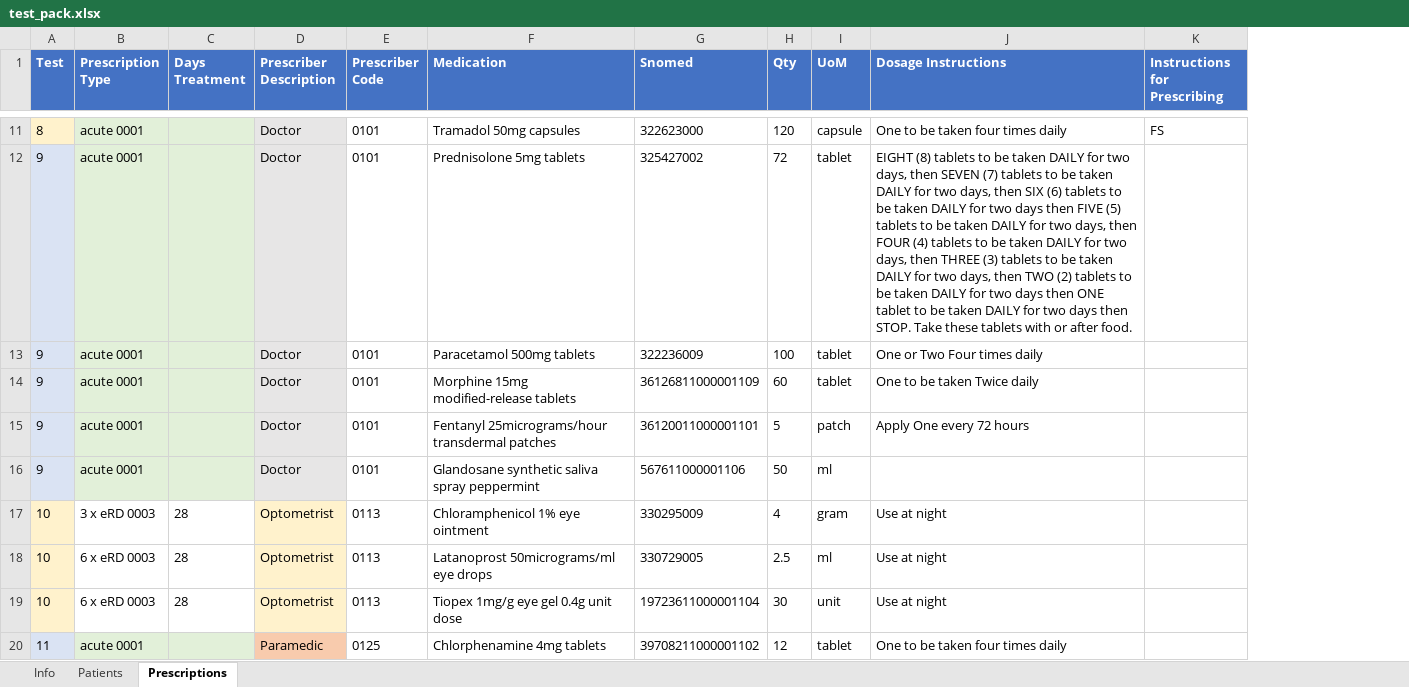
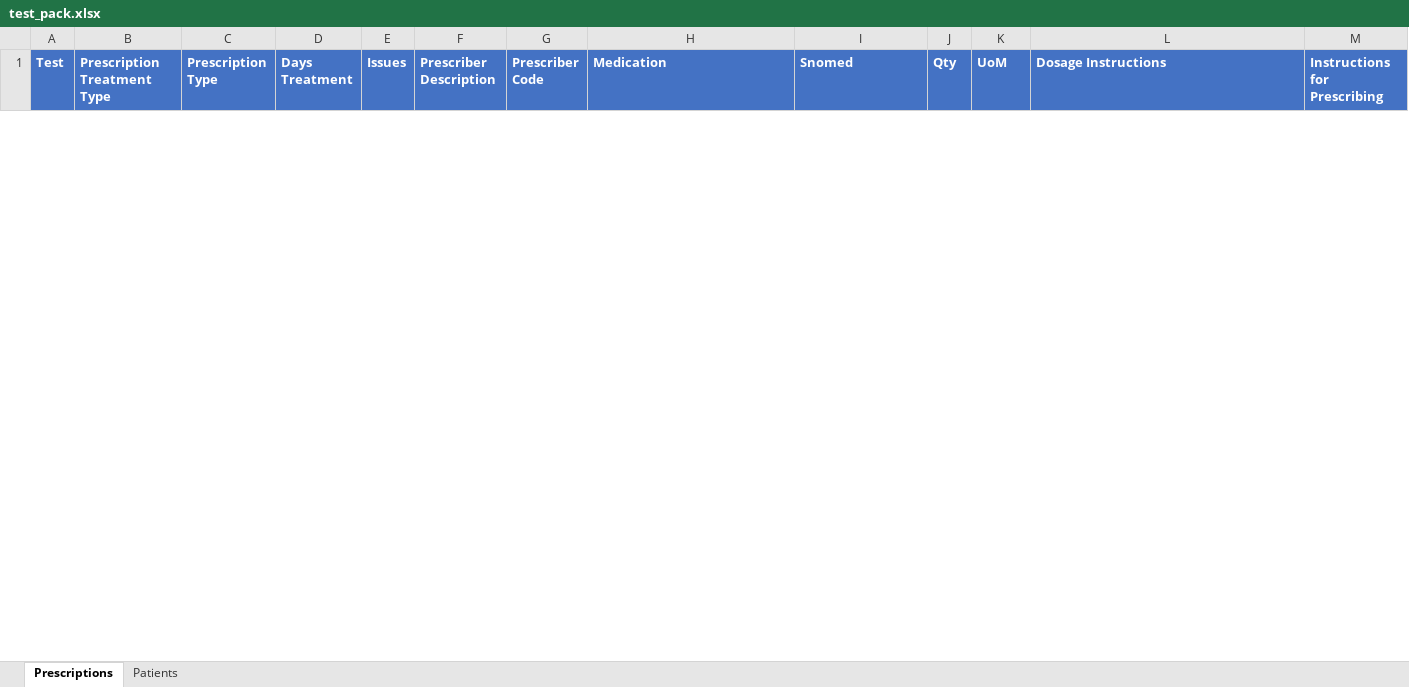
Before and after one commit to NHSDigital/electronic-prescription-service-api, an Excel workbook: tool/test_pack.xlsx, sheet Prescriptions, drawn as a sheet; only a part is shown, gaps mark what is left out; values as stored, in another font and other column widths than the file's, no borders; conditional formats not drawn; removed rows and columns are numbered as before the commit, all else as after; the diff covers the shown part only; the diff names each change by its address in the sheet, - before the commit and + after, or states it on an @@ line.

Commit message:
Update test_pack to new format: homecare acute, repeat-dispensing and repeat-prescribing examples all passing

```diff
--- a/tool/test_pack.xlsx (sheet Prescriptions)
+++ b/tool/test_pack.xlsx (sheet Prescriptions)
-sheet tab: Info
@@ sheet tab order changed: Prescriptions | Patients @@
+column B (Prescription Treatment Type), empty
+column E (Issues), empty
-row 11: 8 | acute 0001 |  | Doctor | 0101 | Tramadol 50mg capsules | 322623000 | 120 | capsule | One to be taken four times daily | FS
-row 12: 9 | acute 0001 |  | Doctor | 0101 | Prednisolone 5mg tablets | 325427002 | 72 | tablet | EIGHT (8) tablets to be taken DAILY for two days, then SEVEN (7) tablets to be taken DAILY for two days, then SIX (6) tablets to be taken DAILY for two days then FIVE (5) tablets to be taken DAILY for two days, then FOUR (4) tablets to be taken DAILY for two days, then THREE (3) tablets to be taken DAILY for two days, then TWO (2) tablets to be taken DAILY for two days then ONE tablet to be taken DAILY for two days then STOP. Take these tablets with or after food.
-row 13: 9 | acute 0001 |  | Doctor | 0101 | Paracetamol 500mg tablets | 322236009 | 100 | tablet | One or Two Four times daily
-row 14: 9 | acute 0001 |  | Doctor | 0101 | Morphine 15mg modified-release tablets | 36126811000001109 | 60 | tablet | One to be taken Twice daily
-row 15: 9 | acute 0001 |  | Doctor | 0101 | Fentanyl 25micrograms/hour transdermal patches | 36120011000001101 | 5 | patch | Apply One every 72 hours
-row 16: 9 | acute 0001 |  | Doctor | 0101 | Glandosane synthetic saliva spray peppermint | 567611000001106 | 50 | ml
-row 17: 10 | 3 x eRD 0003 | 28 | Optometrist | 0113 | Chloramphenicol 1% eye ointment | 330295009 | 4 | gram | Use at night
-row 18: 10 | 6 x eRD 0003 | 28 | Optometrist | 0113 | Latanoprost 50micrograms/ml eye drops | 330729005 | 2.5 | ml | Use at night
-row 19: 10 | 6 x eRD 0003 | 28 | Optometrist | 0113 | Tiopex 1mg/g eye gel 0.4g unit dose | 19723611000001104 | 30 | unit | Use at night
-row 20: 11 | acute 0001 |  | Paramedic | 0125 | Chlorphenamine 4mg tablets | 39708211000001102 | 12 | tablet | One to be taken four times daily
```
Also changed, not shown: 7 added rows and 43 removed rows elsewhere in this sheet, 2 other files.
